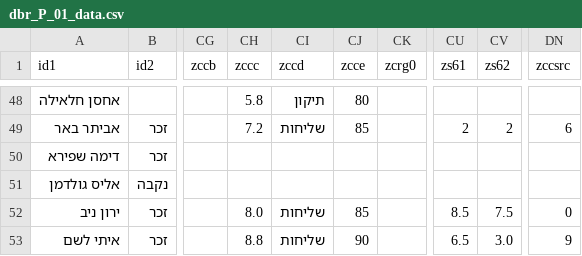
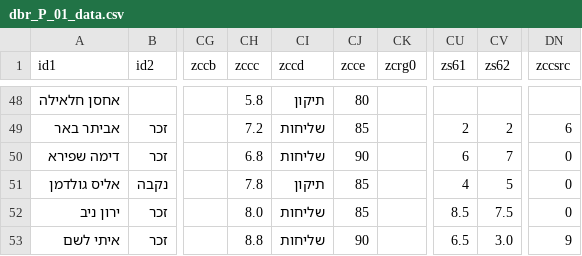
Before and after one commit to dbr-primaris/2026, a CSV file: dbr_P_01_data.csv, drawn as a sheet; only a part is shown, gaps mark what is left out; the diff names each change by its address in the sheet, - before the commit and + after, or states it on an @@ line.

```diff
--- a/dbr_P_01_data.csv
+++ b/dbr_P_01_data.csv
-CH50 (zccc): (empty)
+CH50 (zccc): 6.8
-CI50 (zccd): (empty)
+CI50 (zccd): שליחות
-CJ50 (zcce): (empty)
+CJ50 (zcce): 90
-CU50 (zs61): (empty)
+CU50 (zs61): 6
-CV50 (zs62): (empty)
+CV50 (zs62): 7
-DN50:DN51 (zccsrc): (empty)
+DN50:DN51 (zccsrc): 0
-CH51 (zccc): (empty)
+CH51 (zccc): 7.8
-CI51 (zccd): (empty)
+CI51 (zccd): תיקון
-CJ51 (zcce): (empty)
+CJ51 (zcce): 85
-CU51 (zs61): (empty)
+CU51 (zs61): 4
-CV51 (zs62): (empty)
+CV51 (zs62): 5
```
Also changed, not shown: main_teams_config.csv, 2 other files.
